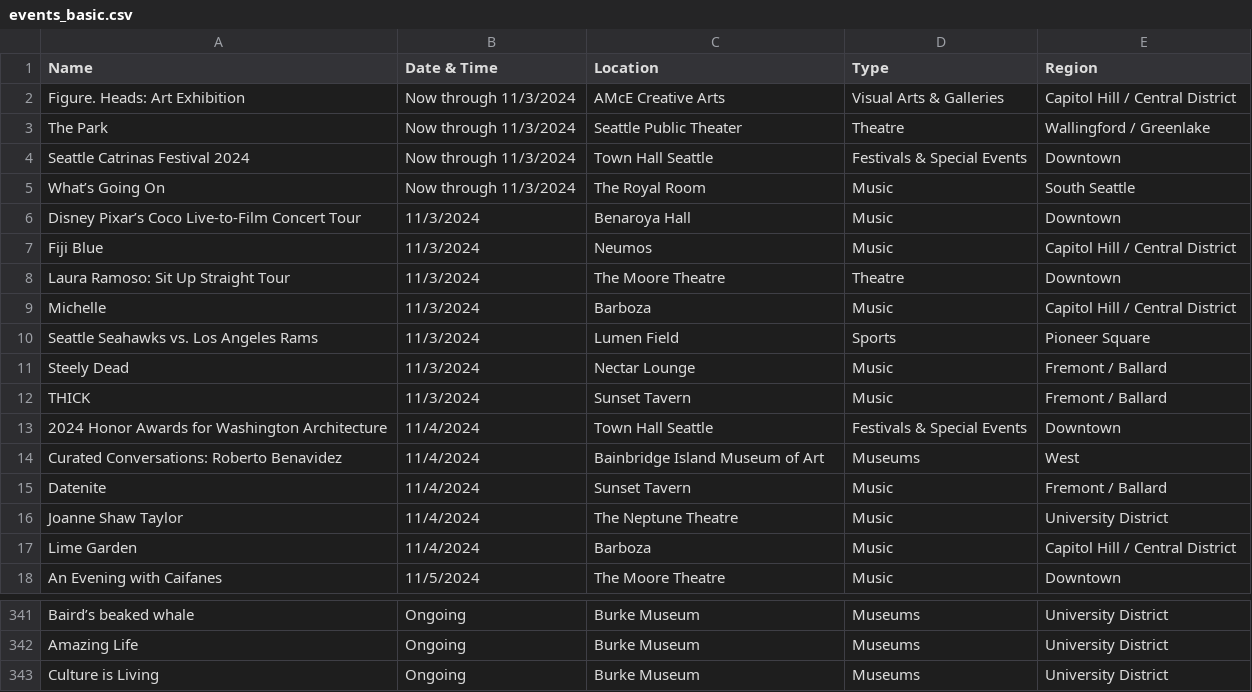
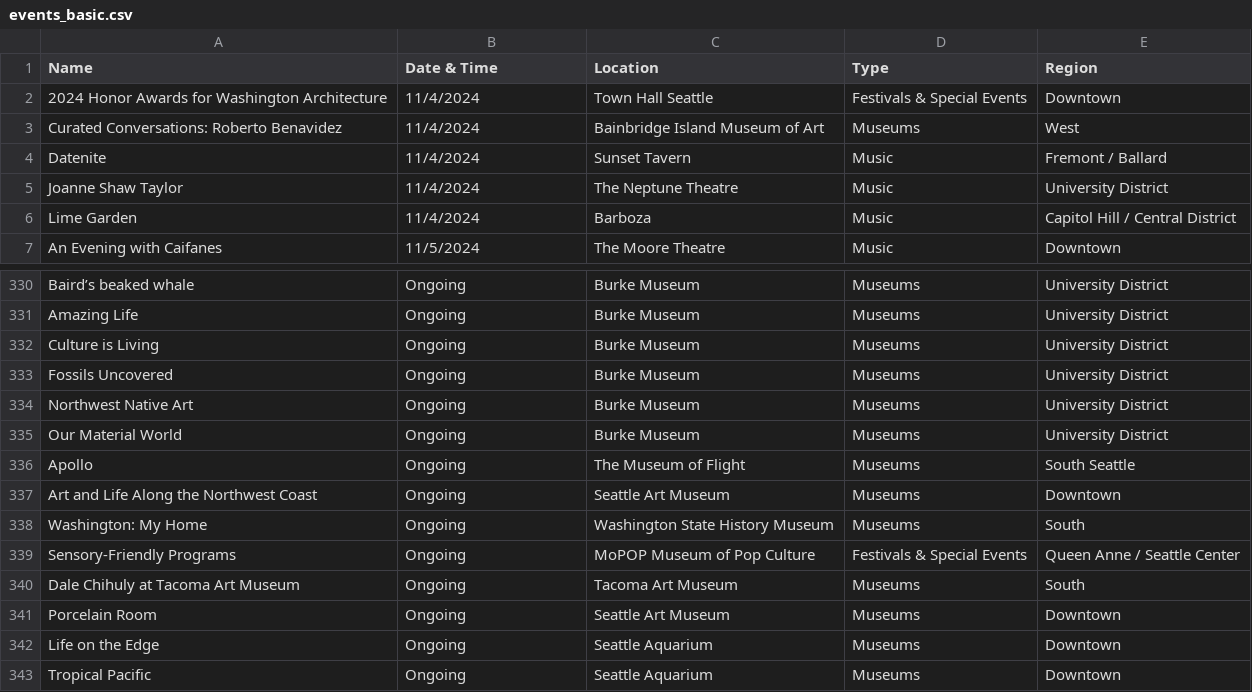
Before and after one commit to yeyfreya/TECHIN510_Lab4, a CSV file: events_basic.csv, drawn as a sheet; only a part is shown, gaps mark what is left out; removed rows and columns are numbered as before the commit, all else as after; the diff names each change by its address in the sheet, - before the commit and + after, or states it on an @@ line.

```diff
--- a/events_basic.csv
+++ b/events_basic.csv
-row 2: Figure. Heads: Art Exhibition | Now through 11/3/2024 | AMcE Creative Arts | Visual Arts & Galleries | Capitol Hill / Central District
-row 3: The Park | Now through 11/3/2024 | Seattle Public Theater | Theatre | Wallingford / Greenlake
-row 4: Seattle Catrinas Festival 2024 | Now through 11/3/2024 | Town Hall Seattle | Festivals & Special Events | Downtown
-row 5: What’s Going On | Now through 11/3/2024 | The Royal Room | Music | South Seattle
-row 6: Disney Pixar’s Coco Live-to-Film Concert Tour | 11/3/2024 | Benaroya Hall | Music | Downtown
-row 7: Fiji Blue | 11/3/2024 | Neumos | Music | Capitol Hill / Central District
-row 8: Laura Ramoso: Sit Up Straight Tour | 11/3/2024 | The Moore Theatre | Theatre | Downtown
-row 9: Michelle | 11/3/2024 | Barboza | Music | Capitol Hill / Central District
-row 10: Seattle Seahawks vs. Los Angeles Rams | 11/3/2024 | Lumen Field | Sports | Pioneer Square
-row 11: Steely Dead | 11/3/2024 | Nectar Lounge | Music | Fremont / Ballard
-row 12: THICK | 11/3/2024 | Sunset Tavern | Music | Fremont / Ballard
+row 333: Fossils Uncovered | Ongoing | Burke Museum | Museums | University District
+row 334: Northwest Native Art | Ongoing | Burke Museum | Museums | University District
+row 335: Our Material World | Ongoing | Burke Museum | Museums | University District
+row 336: Apollo | Ongoing | The Museum of Flight | Museums | South Seattle
+row 337: Art and Life Along the Northwest Coast | Ongoing | Seattle Art Museum | Museums | Downtown
+row 338: Washington: My Home | Ongoing | Washington State History Museum | Museums | South
+row 339: Sensory-Friendly Programs | Ongoing | MoPOP Museum of Pop Culture | Festivals & Special Events | Queen Anne / Seattle Center
+row 340: Dale Chihuly at Tacoma Art Museum | Ongoing | Tacoma Art Museum | Museums | South
+row 341: Porcelain Room | Ongoing | Seattle Art Museum | Museums | Downtown
+row 342: Life on the Edge | Ongoing | Seattle Aquarium | Museums | Downtown
+row 343: Tropical Pacific | Ongoing | Seattle Aquarium | Museums | Downtown
```
Also changed, not shown: events.csv, events_latlon.csv.
